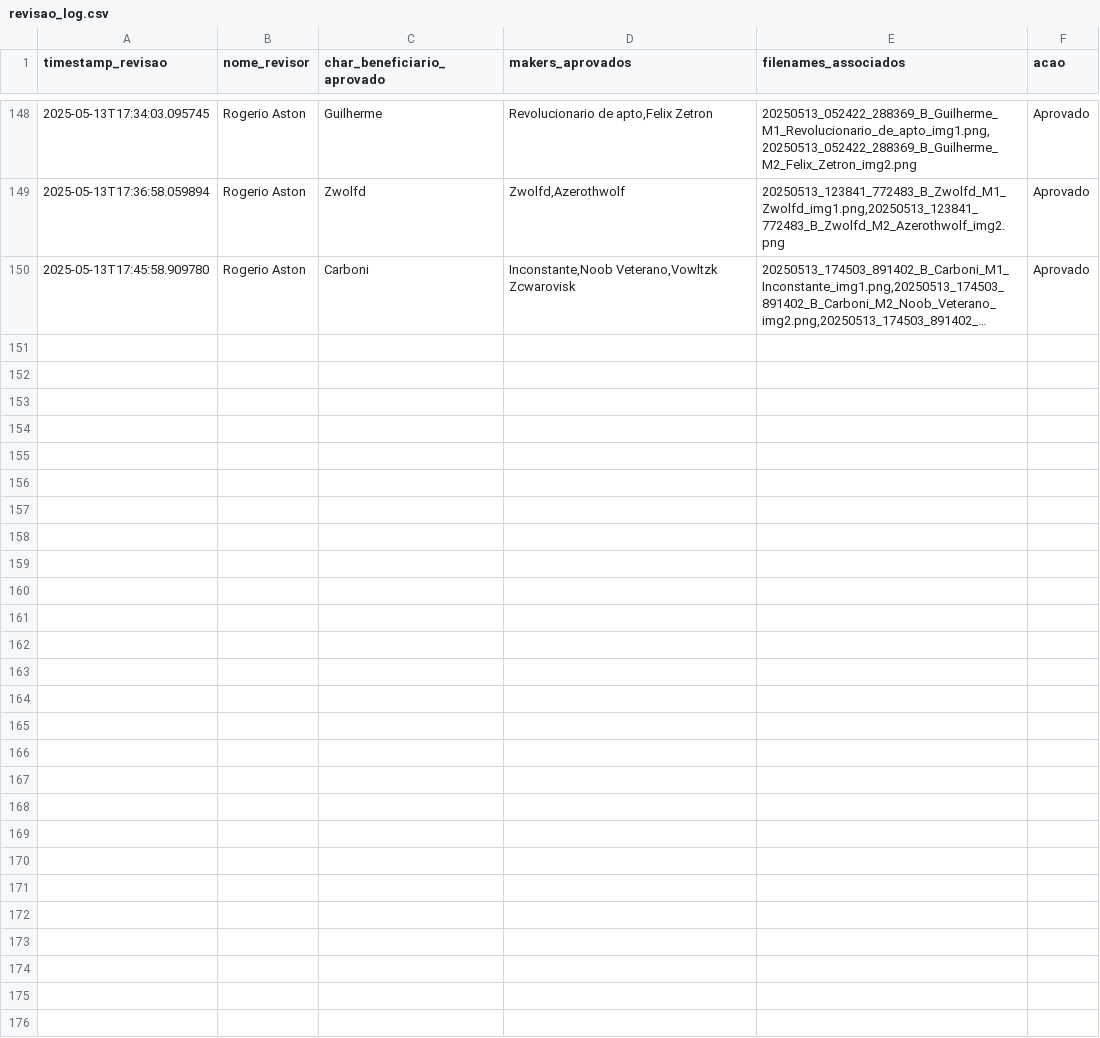
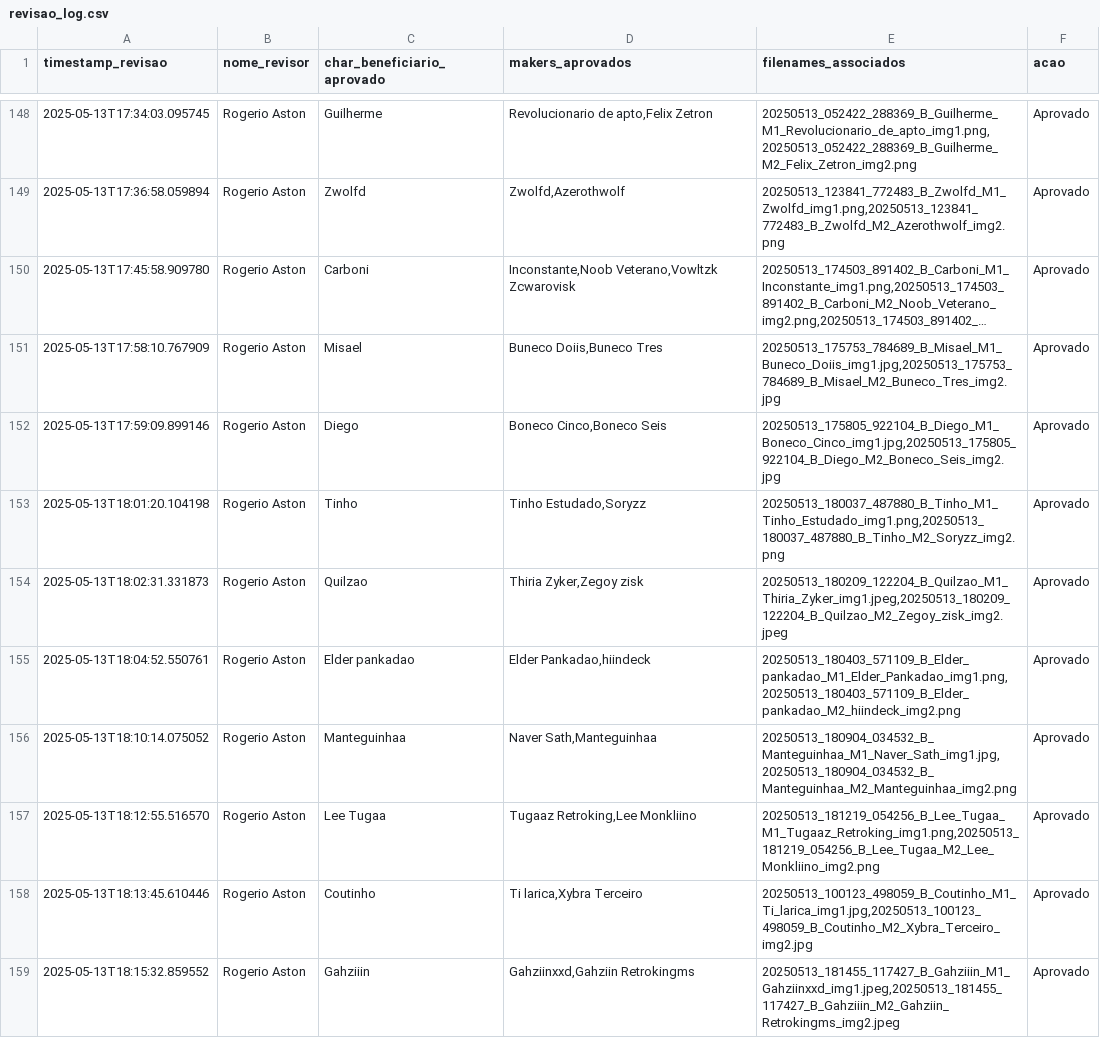
Before and after one commit to deutschcaicara/babyde, a CSV file: revisao_log.csv, drawn as a sheet; only a part is shown, gaps mark what is left out; long unchanged cells end in …; the diff names each change by its address in the sheet, - before the commit and + after, or states it on an @@ line.

```diff
--- a/revisao_log.csv
+++ b/revisao_log.csv
+row 151: 2025-05-13T17:58:10.767909 | Rogerio Aston | Misael | Buneco Doiis,Buneco Tres | 20250513_175753_784689_B_Misael_M1_Buneco_Doiis_img1.jpg,20250513_175753_784689_B_Misael_M2_Buneco_Tres_img2.jpg | Aprovado
+row 152: 2025-05-13T17:59:09.899146 | Rogerio Aston | Diego | Boneco Cinco,Boneco Seis | 20250513_175805_922104_B_Diego_M1_Boneco_Cinco_img1.jpg,20250513_175805_922104_B_Diego_M2_Boneco_Seis_img2.jpg | Aprovado
+row 153: 2025-05-13T18:01:20.104198 | Rogerio Aston | Tinho | Tinho Estudado,Soryzz | 20250513_180037_487880_B_Tinho_M1_Tinho_Estudado_img1.png,20250513_180037_487880_B_Tinho_M2_Soryzz_img2.png | Aprovado
+row 154: 2025-05-13T18:02:31.331873 | Rogerio Aston | Quilzao | Thiria Zyker,Zegoy zisk | 20250513_180209_122204_B_Quilzao_M1_Thiria_Zyker_img1.jpeg,20250513_180209_122204_B_Quilzao_M2_Zegoy_zisk_img2.jpeg | Aprovado
+row 155: 2025-05-13T18:04:52.550761 | Rogerio Aston | Elder pankadao | Elder Pankadao,hiindeck | 20250513_180403_571109_B_Elder_pankadao_M1_Elder_Pankadao_img1.png,20250513_180403_571109_B_Elder_pankadao_M2_hiindeck_img2.png | Aprovado
+row 156: 2025-05-13T18:10:14.075052 | Rogerio Aston | Manteguinhaa | Naver Sath,Manteguinhaa | 20250513_180904_034532_B_Manteguinhaa_M1_Naver_Sath_img1.jpg,20250513_180904_034532_B_Manteguinhaa_M2_Manteguinhaa_img2.png | Aprovado
+row 157: 2025-05-13T18:12:55.516570 | Rogerio Aston | Lee Tugaa | Tugaaz Retroking,Lee Monkliino | 20250513_181219_054256_B_Lee_Tugaa_M1_Tugaaz_Retroking_img1.png,20250513_181219_054256_B_Lee_Tugaa_M2_Lee_Monkliino_img2.png | Aprovado
+row 158: 2025-05-13T18:13:45.610446 | Rogerio Aston | Coutinho | Ti larica,Xybra Terceiro | 20250513_100123_498059_B_Coutinho_M1_Ti_larica_img1.jpg,20250513_100123_498059_B_Coutinho_M2_Xybra_Terceiro_img2.jpg | Aprovado
+row 159: 2025-05-13T18:15:32.859552 | Rogerio Aston | Gahziiin | Gahziinxxd,Gahziin Retrokingms | 20250513_181455_117427_B_Gahziiin_M1_Gahziinxxd_img1.jpeg,20250513_181455_117427_B_Gahziiin_M2_Gahziin_Retrokingms_img2.jpeg | Aprovado
```
Also changed, not shown: processados.csv, 23 other files.
